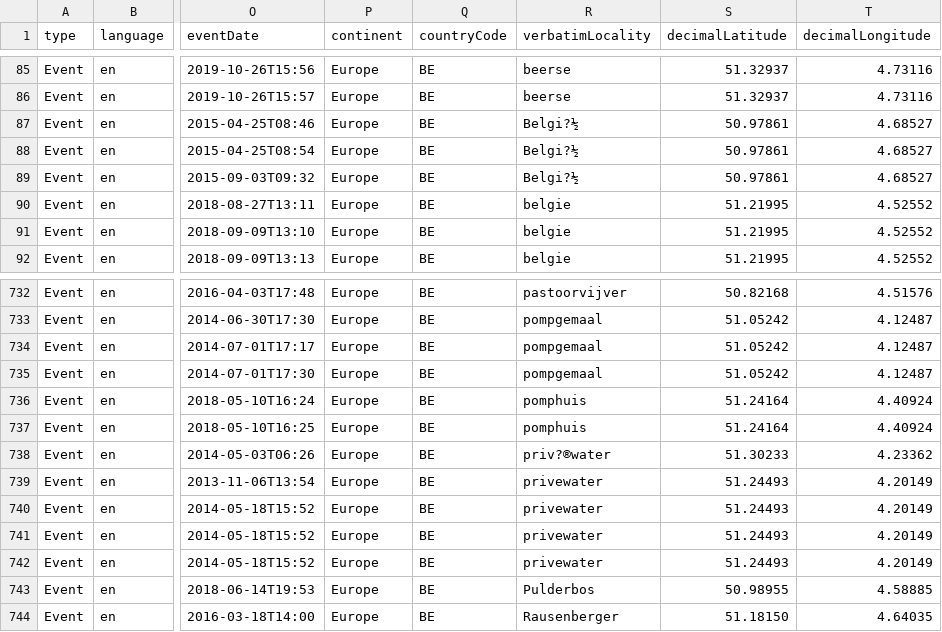
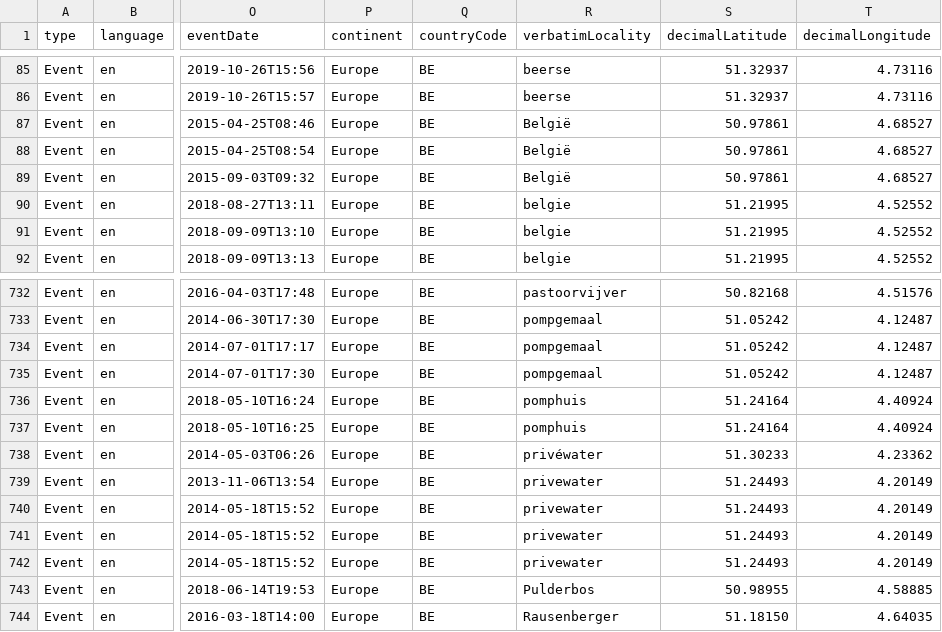
Before and after one commit to DimEvil/mijnvismaat-occurrences, a CSV file: data/processed/occurrence.csv, drawn as a sheet; only a part is shown, gaps mark what is left out; the diff names each change by its address in the sheet, - before the commit and + after, or states it on an @@ line.

Commit message:
Fix UTF-8 issue

```diff
--- a/data/processed/occurrence.csv
+++ b/data/processed/occurrence.csv
-R87:R89 (verbatimLocality): Belgi?½
+R87:R89 (verbatimLocality): België
-R738 (verbatimLocality): priv?®water
+R738 (verbatimLocality): privéwater
```
